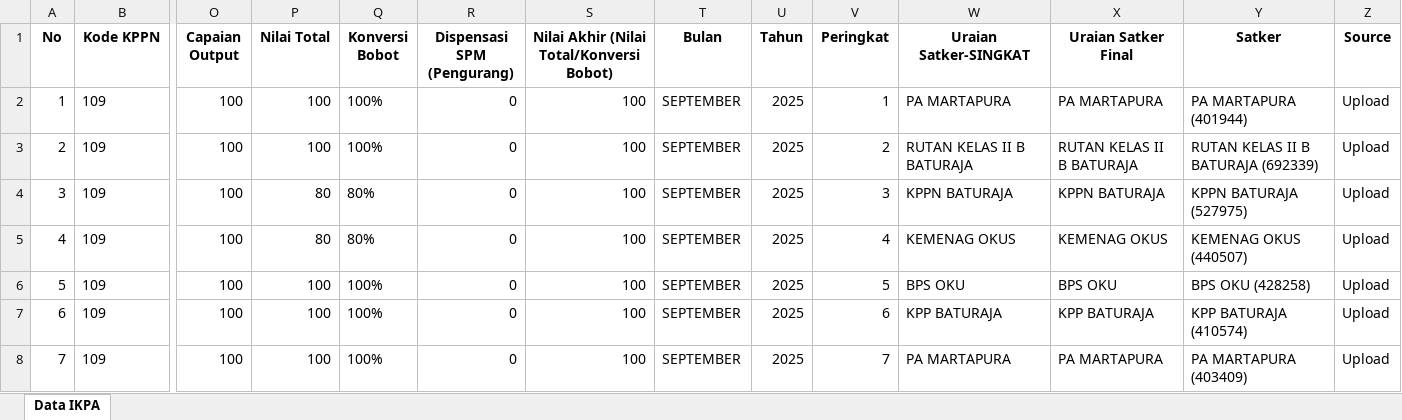
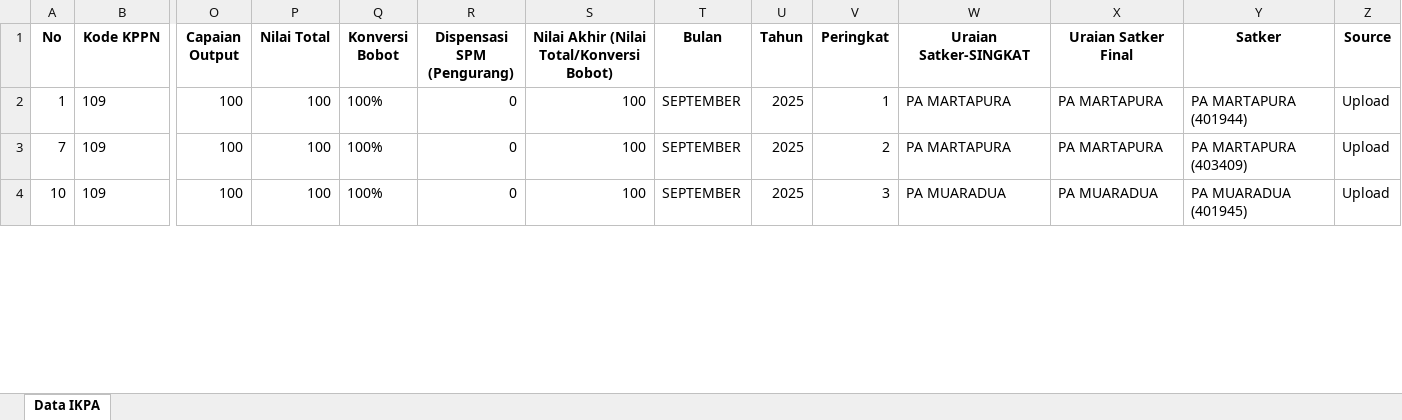
Before and after one commit to ameernoor/KinerjaKeuanganSatkerBaturaja, an Excel workbook: data/IKPA_SEPTEMBER_2025.xlsx, sheet Data IKPA, drawn as a sheet; only a part is shown, gaps mark what is left out; values as stored, in another font and other column widths than the file's, no borders; removed rows and columns are numbered as before the commit, all else as after; rows hold the shown columns only; the diff covers the shown part only; the diff names each change by its address in the sheet, - before the commit and + after, or states it on an @@ line.

Commit message:
Update IKPA_SEPTEMBER_2025.xlsx

```diff
--- a/data/IKPA_SEPTEMBER_2025.xlsx (sheet Data IKPA)
+++ b/data/IKPA_SEPTEMBER_2025.xlsx (sheet Data IKPA)
-row 3: 2 | 109 | 100 | 100 | 100% | 0 | 100 | SEPTEMBER | 2025 | 2 | RUTAN KELAS II B BATURAJA | RUTAN KELAS II B BATURAJA | RUTAN KELAS II B BATURAJA (692339) | Upload
-row 4: 3 | 109 | 100 | 80 | 80% | 0 | 100 | SEPTEMBER | 2025 | 3 | KPPN BATURAJA | KPPN BATURAJA | KPPN BATURAJA (527975) | Upload
-row 5: 4 | 109 | 100 | 80 | 80% | 0 | 100 | SEPTEMBER | 2025 | 4 | KEMENAG OKUS | KEMENAG OKUS | KEMENAG OKUS (440507) | Upload
-row 6: 5 | 109 | 100 | 100 | 100% | 0 | 100 | SEPTEMBER | 2025 | 5 | BPS OKU | BPS OKU | BPS OKU (428258) | Upload
-row 7: 6 | 109 | 100 | 100 | 100% | 0 | 100 | SEPTEMBER | 2025 | 6 | KPP BATURAJA | KPP BATURAJA | KPP BATURAJA (410574) | Upload
-V3 (Peringkat): 7
+V3 (Peringkat): 2
+row 4: 10 | 109 | 100 | 100 | 100% | 0 | 100 | SEPTEMBER | 2025 | 3 | PA MUARADUA | PA MUARADUA | PA MUARADUA (401945) | Upload
```
Also changed, not shown: 5 added rows, 1 removed row and 11 edited cells elsewhere in this sheet.
